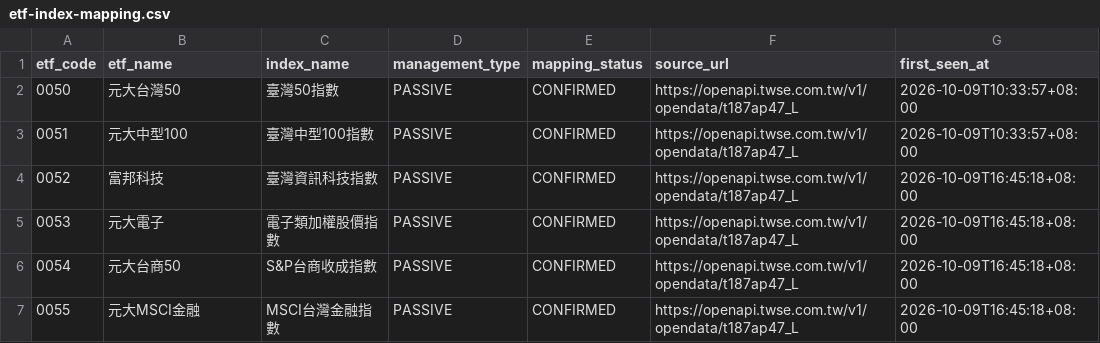
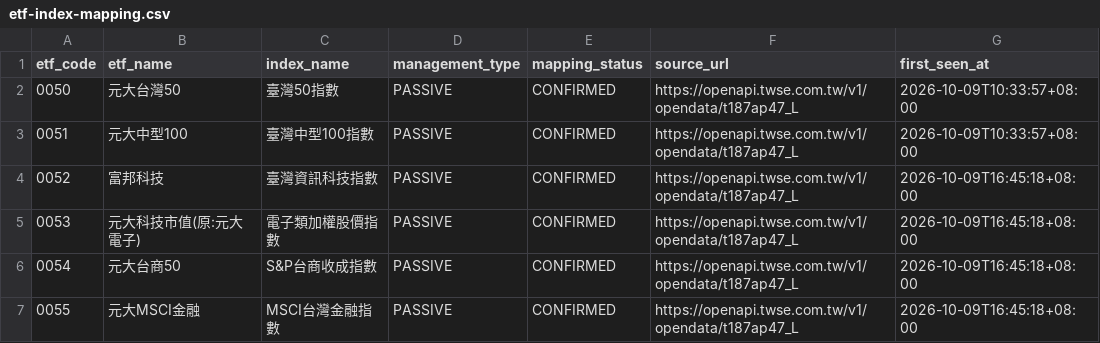
Before and after one commit to gxaawill2-ui/tw-close-auction-mis-probe, a CSV file: reports/index-events/etf-index-mapping.csv, drawn as a sheet; only a part is shown.

```diff
--- a/reports/index-events/etf-index-mapping.csv
+++ b/reports/index-events/etf-index-mapping.csv
@@ -4,3 +4,3 @@ etf_code,etf_name,index_name,management_type,mapping_status,source_url,first_see
 0052,富邦科技,臺灣資訊科技指數,PASSIVE,CONFIRMED,https://openapi.twse.com.tw/v1/opendata/t187ap47_L,2026-10-09T16:45:18+08:00
-0053,元大電子,電子類加權股價指數,PASSIVE,CONFIRMED,https://openapi.twse.com.tw/v1/opendata/t187ap47_L,2026-10-09T16:45:18+08:00
+0053,元大科技市值(原:元大電子),電子類加權股價指數,PASSIVE,CONFIRMED,https://openapi.twse.com.tw/v1/opendata/t187ap47_L,2026-10-09T16:45:18+08:00
 0054,元大台商50,S&P台商收成指數,PASSIVE,CONFIRMED,https://openapi.twse.com.tw/v1/opendata/t187ap47_L,2026-10-09T16:45:18+08:00
```
Also changed, not shown: 59 other files.
